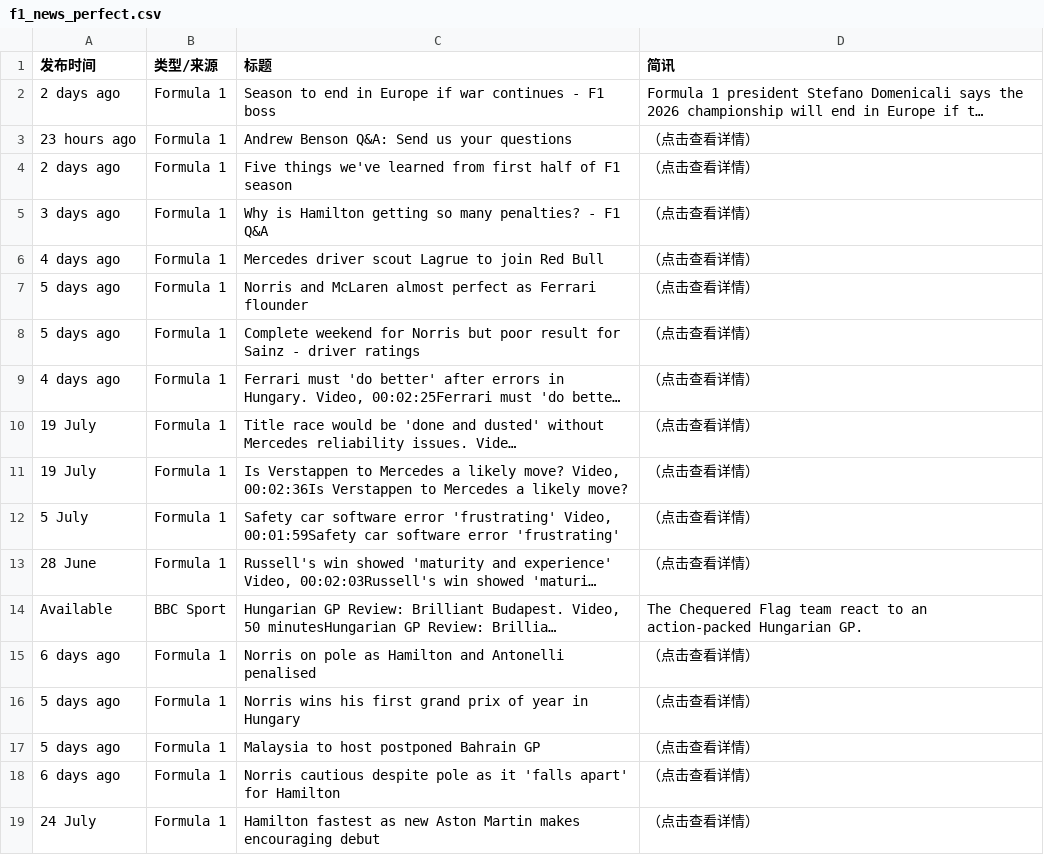
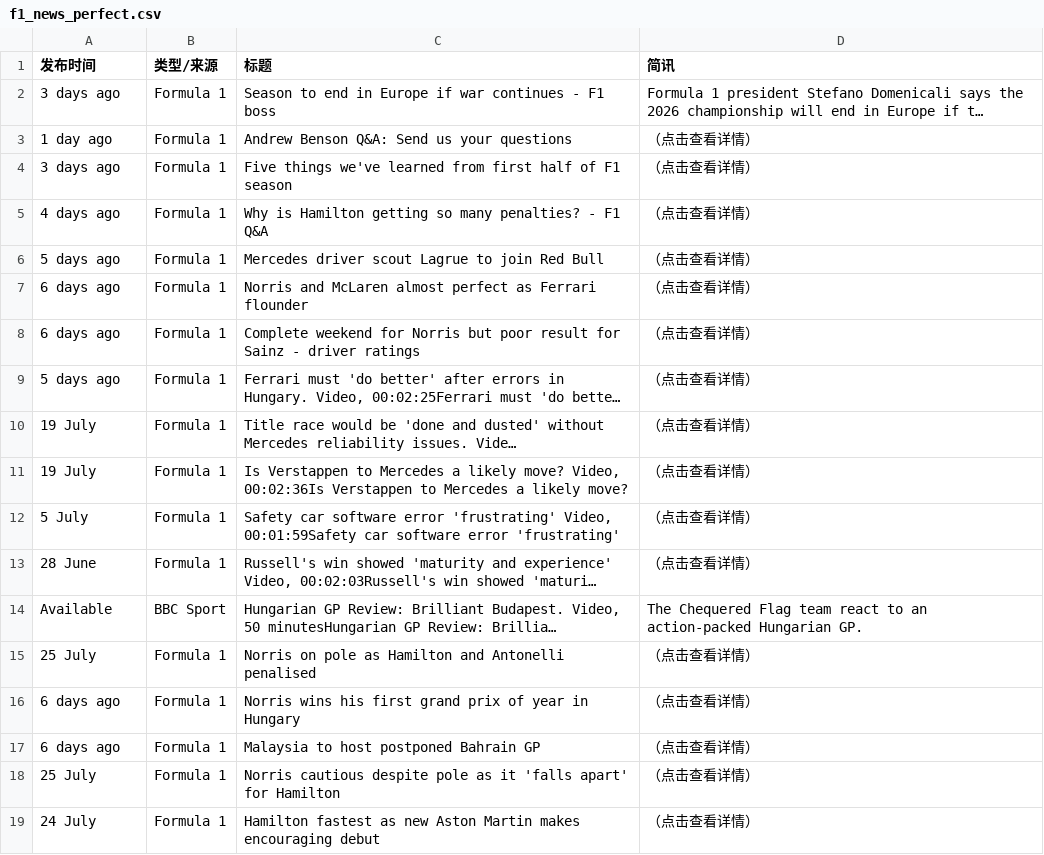
Before and after one commit to 202704948-design/bbc-f1-scraper, a CSV file: f1_news_perfect.csv, drawn as a sheet; only a part is shown; long unchanged cells end in …; the diff names each change by its address in the sheet, - before the commit and + after, or states it on an @@ line.

```diff
--- a/f1_news_perfect.csv
+++ b/f1_news_perfect.csv
-A2 (发布时间): 2 days ago
+A2 (发布时间): 3 days ago
-A3 (发布时间): 23 hours ago
+A3 (发布时间): 1 day ago
-A4 (发布时间): 2 days ago
+A4 (发布时间): 3 days ago
-A5 (发布时间): 3 days ago
+A5 (发布时间): 4 days ago
-A6 (发布时间): 4 days ago
+A6 (发布时间): 5 days ago
-A7:A8 (发布时间): 5 days ago
+A7:A8 (发布时间): 6 days ago
-A9 (发布时间): 4 days ago
+A9 (发布时间): 5 days ago
-A15 (发布时间): 6 days ago
+A15 (发布时间): 25 July
-A16:A17 (发布时间): 5 days ago
+A16:A17 (发布时间): 6 days ago
-A18 (发布时间): 6 days ago
+A18 (发布时间): 25 July
```
